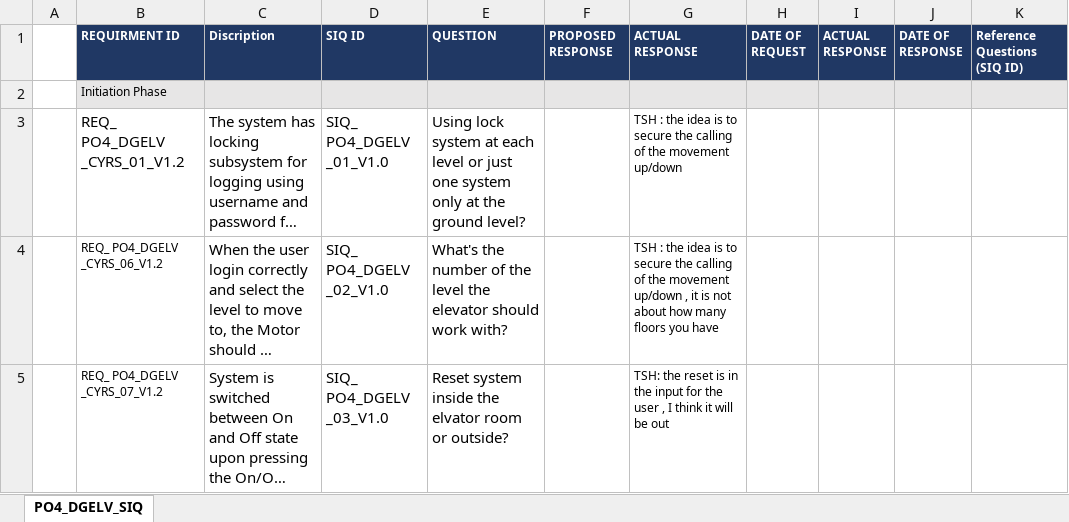
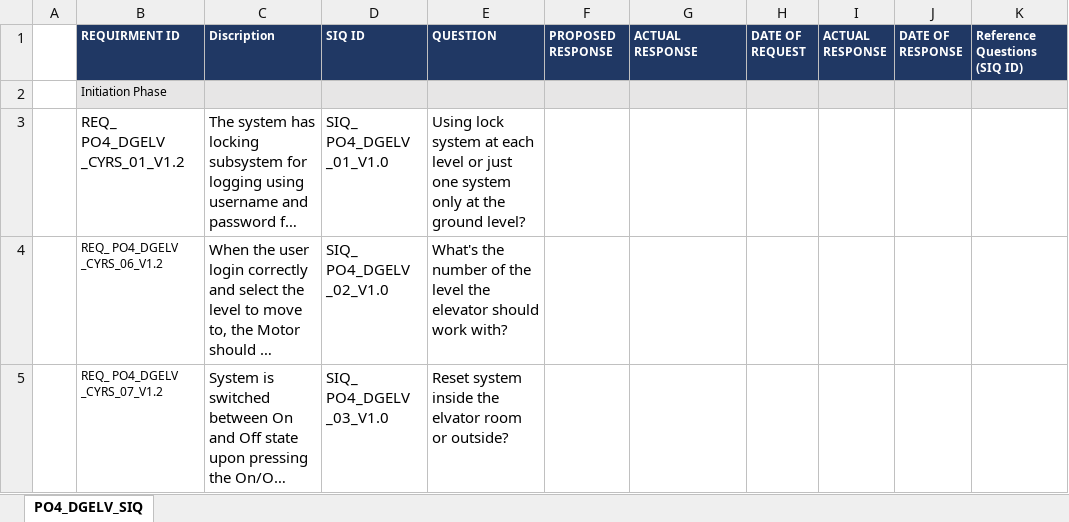
Before and after one commit to Ahmed-Zoher/Software_Engineering, an Excel workbook: Digital_Elevator_PO4_DGELV/Input documents/PO4_DGELV_DIGITAL ELEVATOR_SIQ.xlsx, sheet PO4_DGELV_SIQ, drawn as a sheet; long unchanged cells end in …; values as stored, in another font and other column widths than the file's, no borders; the diff names each change by its address in the sheet, - before the commit and + after, or states it on an @@ line.

```diff
--- a/Digital_Elevator_PO4_DGELV/Input documents/PO4_DGELV_DIGITAL ELEVATOR_SIQ.xlsx (sheet PO4_DGELV_SIQ)
+++ b/Digital_Elevator_PO4_DGELV/Input documents/PO4_DGELV_DIGITAL ELEVATOR_SIQ.xlsx (sheet PO4_DGELV_SIQ)
-G3 (ACTUAL RESPONSE): TSH : the idea is to secure the calling of the movement up/down
+G3 (ACTUAL RESPONSE): (empty)
-G4 (ACTUAL RESPONSE): TSH : the idea is to secure the calling of the movement up/down , it is not about how many floors you have
+G4 (ACTUAL RESPONSE): (empty)
-G5 (ACTUAL RESPONSE): TSH: the reset is in the input for the user , I think it will be out
+G5 (ACTUAL RESPONSE): (empty)
```
Also changed, not shown: Digital_Elevator_PO4_DGELV/Software Specification/SRS/PO4_DGELV_DIGITAL ELEVATOR_SRS_Review.xlsx, 3 other files.
